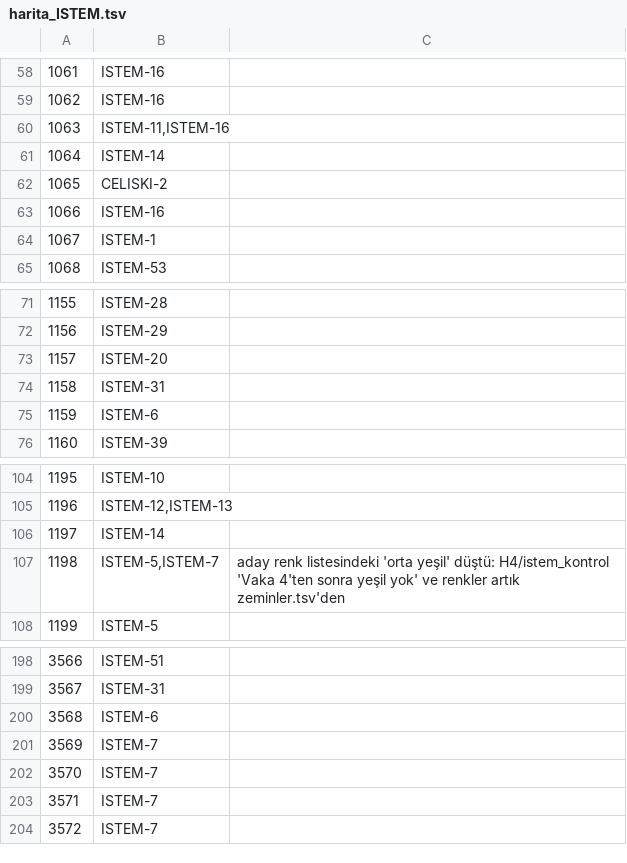
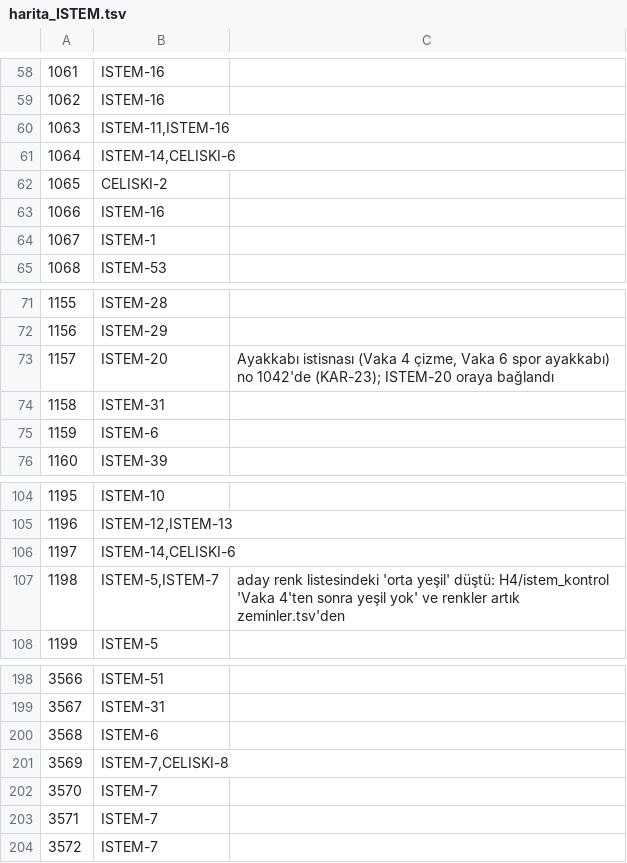
Before and after one commit to barbarosgursu-sudo/paravan, a TSV file: sablon/kurallar/adim2/harita_ISTEM.tsv, drawn as a sheet; only a part is shown, gaps mark what is left out; the diff covers the shown part only.

```diff
--- a/sablon/kurallar/adim2/harita_ISTEM.tsv
+++ b/sablon/kurallar/adim2/harita_ISTEM.tsv
@@ -60,3 +60,3 @@
 1063	ISTEM-11,ISTEM-16	
-1064	ISTEM-14	
+1064	ISTEM-14,CELISKI-6	
 1065	CELISKI-2	
@@ -72,3 +72,3 @@
 1156	ISTEM-29	
-1157	ISTEM-20	
+1157	ISTEM-20	Ayakkabı istisnası (Vaka 4 çizme, Vaka 6 spor ayakkabı) no 1042'de (KAR-23); ISTEM-20 oraya bağlandı
 1158	ISTEM-31	
@@ -105,3 +105,3 @@
 1196	ISTEM-12,ISTEM-13	
-1197	ISTEM-14	
+1197	ISTEM-14,CELISKI-6	
 1198	ISTEM-5,ISTEM-7	aday renk listesindeki 'orta yeşil' düştü: H4/istem_kontrol 'Vaka 4'ten sonra yeşil yok' ve renkler artık zeminler.tsv'den
@@ -200,3 +200,3 @@
 3568	ISTEM-6	
-3569	ISTEM-7	
+3569	ISTEM-7,CELISKI-8	
 3570	ISTEM-7	
```
Also changed, not shown: 12 edited cells elsewhere in this file, sablon/kurallar/adim2/harita_KOD.tsv, 6 other files.
